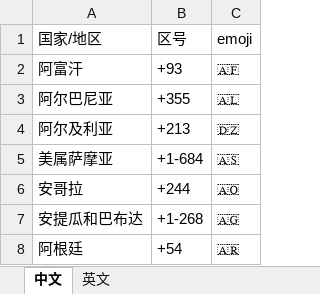
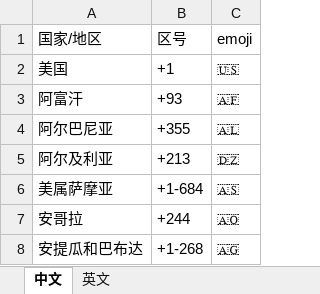
Before and after one commit to vien-meng/area-code-emoji, an Excel workbook: 国家地区代码emoji对照表.xlsx, sheet 中文, drawn as a sheet; only a part is shown; the shorter side is filled out with more unchanged rows; values as stored, in another font and other column widths than the file's, no borders; the diff names each change by its address in the sheet, - before the commit and + after, or states it on an @@ line.

```diff
--- a/国家地区代码emoji对照表.xlsx (sheet 中文)
+++ b/国家地区代码emoji对照表.xlsx (sheet 中文)
+row 2: 美国 | +1 | 🇺🇸
```
Also changed, not shown: sheet 英文, 2 other files.
